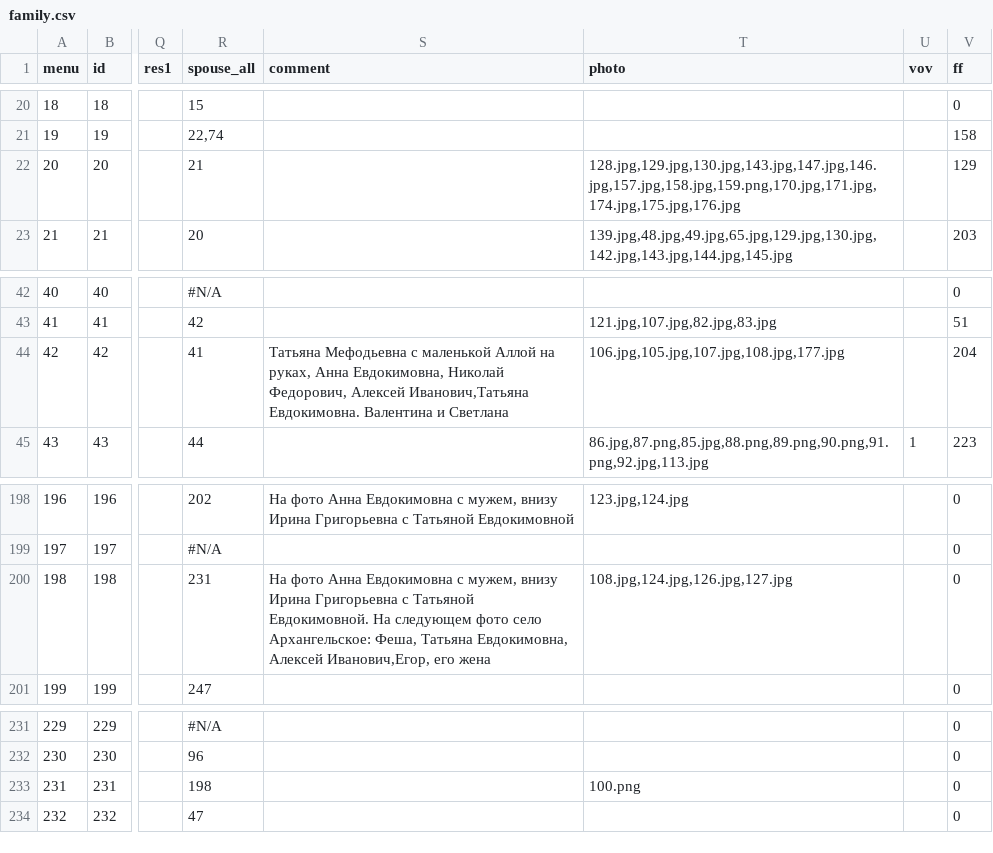
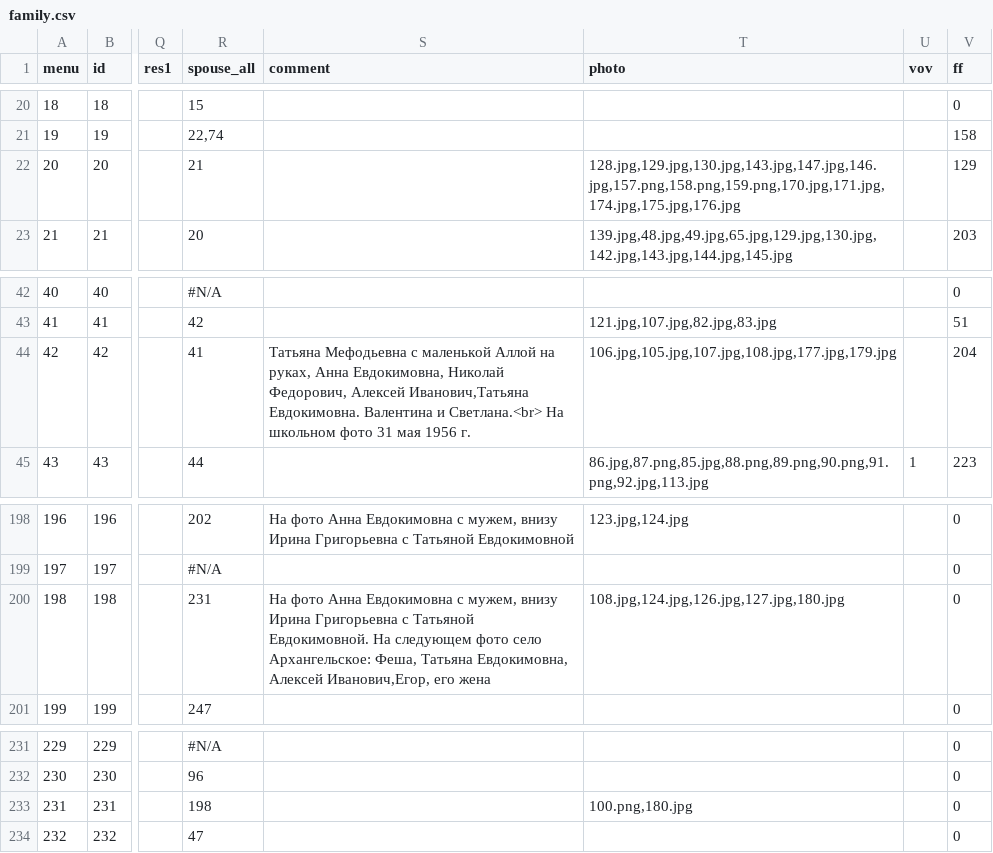
Before and after one commit to Itzamna/family, a CSV file: _data/family.csv, drawn as a sheet; only a part is shown, gaps mark what is left out; the diff names each change by its address in the sheet, - before the commit and + after, or states it on an @@ line.

```diff
--- a/_data/family.csv
+++ b/_data/family.csv
-T22 (photo): 128.jpg,129.jpg,130.jpg,143.jpg,147.jpg,146.jpg,157.jpg,158.jpg,159.png,170.jpg,171.jpg,174.jpg,175.jpg,176.jpg
+T22 (photo): 128.jpg,129.jpg,130.jpg,143.jpg,147.jpg,146.jpg,157.png,158.png,159.png,170.jpg,171.jpg,174.jpg,175.jpg,176.jpg
-S44 (comment): …Валентина и Светлана
+S44 (comment): …Валентина и Светлана.<br> На школьном фото 31 мая 1956 г.
-T44 (photo): 106.jpg,105.jpg,107.jpg,108.jpg,177.jpg
+T44 (photo): 106.jpg,105.jpg,107.jpg,108.jpg,177.jpg,179.jpg
-T200 (photo): 108.jpg,124.jpg,126.jpg,127.jpg
+T200 (photo): 108.jpg,124.jpg,126.jpg,127.jpg,180.jpg
-T233 (photo): 100.png
+T233 (photo): 100.png,180.jpg
```
Also changed, not shown: 3 other files.
